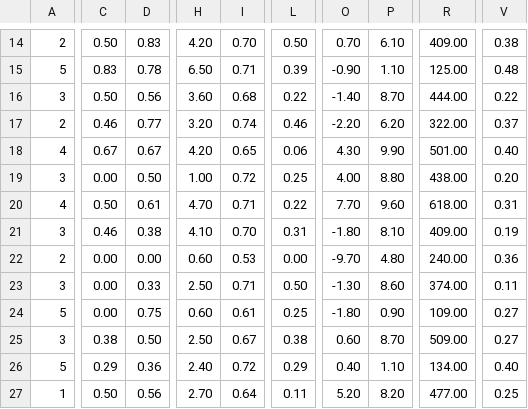
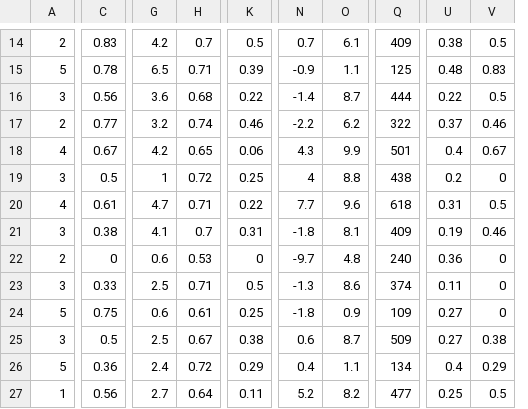
Before and after one commit to adammurdocknh/oracle-net, a CSV file: sheets/LCS-2020-Summer_Player-Stats_OraclesElixir.csv, drawn as a sheet; only a part is shown, gaps mark what is left out; removed rows and columns are numbered as before the commit, all else as after; the diff covers the shown part only; the diff names each change by its address in the sheet, - before the commit and + after, or states it on an @@ line.

```diff
--- a/sheets/LCS-2020-Summer_Player-Stats_OraclesElixir.csv
+++ b/sheets/LCS-2020-Summer_Player-Stats_OraclesElixir.csv
-column C, rows 14-27: 0.50 | 0.83 | 0.50 | 0.46 | 0.67 | 0.00 | 0.50 | 0.46 | 0.00 | 0.00 | 0.00 | 0.38 | 0.29 | 0.50
-column H, rows 14-27: 4.20 | 6.50 | 3.60 | 3.20 | 4.20 | 1.00 | 4.70 | 4.10 | 0.60 | 2.50 | 0.60 | 2.50 | 2.40 | 2.70
+column G, rows 14-27: 4.2 | 6.5 | 3.6 | 3.2 | 4.2 | 1 | 4.7 | 4.1 | 0.6 | 2.5 | 0.6 | 2.5 | 2.4 | 2.7
+column N, rows 14-27: 0.7 | -0.9 | -1.4 | -2.2 | 4.3 | 4 | 7.7 | -1.8 | -9.7 | -1.3 | -1.8 | 0.6 | 0.4 | 5.2
-column P, rows 14-27: 6.10 | 1.10 | 8.70 | 6.20 | 9.90 | 8.80 | 9.60 | 8.10 | 4.80 | 8.60 | 0.90 | 8.70 | 1.10 | 8.20
-column R, rows 14-27: 409.00 | 125.00 | 444.00 | 322.00 | 501.00 | 438.00 | 618.00 | 409.00 | 240.00 | 374.00 | 109.00 | 509.00 | 134.00 | 477.00
+column Q, rows 14-27: 409 | 125 | 444 | 322 | 501 | 438 | 618 | 409 | 240 | 374 | 109 | 509 | 134 | 477
+column V, rows 14-27: 0.5 | 0.83 | 0.5 | 0.46 | 0.67 | 0 | 0.5 | 0.46 | 0 | 0 | 0 | 0.38 | 0.29 | 0.5
-H14: 0.70
+H14: 0.7
-K14: 0.50
+K14: 0.5
-O14: 0.70
+O14: 6.1
-O15: -0.90
+O15: 1.1
-O16: -1.40
+O16: 8.7
-O17: -2.20
+O17: 6.2
-O18: 4.30
+O18: 9.9
-U18: 0.40
+U18: 0.4
-C19: 0.50
+C19: 0.5
-O19: 4.00
+O19: 8.8
-U19: 0.20
+U19: 0.2
-O20: 7.70
+O20: 9.6
-H21: 0.70
+H21: 0.7
-O21: -1.80
+O21: 8.1
-C22: 0.00
+C22: 0
-K22: 0.00
+K22: 0
-O22: -9.70
+O22: 4.8
-K23: 0.50
+K23: 0.5
-O23: -1.30
+O23: 8.6
-O24: -1.80
+O24: 0.9
-C25: 0.50
+C25: 0.5
-O25: 0.60
+O25: 8.7
-O26: 0.40
+O26: 1.1
-U26: 0.40
+U26: 0.4
-O27: 5.20
+O27: 8.2
```
Also changed, not shown: 125 edited cells elsewhere in this file, 3 other files.
